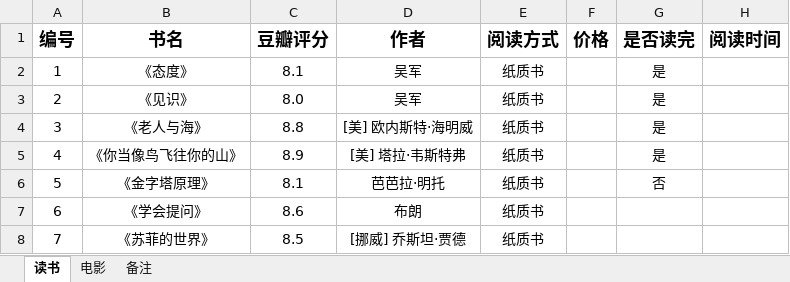
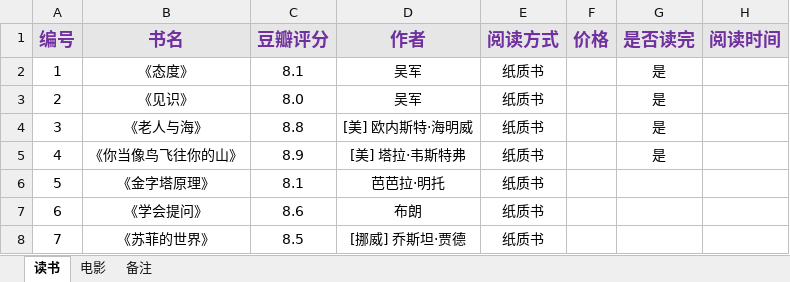
Before and after one commit to HG1227/HG1227.github.io, an Excel workbook: _posts/notes/notes.xlsx, sheet 读书, drawn as a sheet; values as stored, in another font and other column widths than the file's, no borders; conditional formats not drawn; the diff names each change by its address in the sheet, - before the commit and + after, or states it on an @@ line.

```diff
--- a/_posts/notes/notes.xlsx (sheet 读书)
+++ b/_posts/notes/notes.xlsx (sheet 读书)
@@ A1:H1 fill: none → #E7E6E6, text colour: black → #7030A0 @@
-G6 (是否读完): 否
+G6 (是否读完): (empty)
```
Also changed, not shown: 1 other file.
